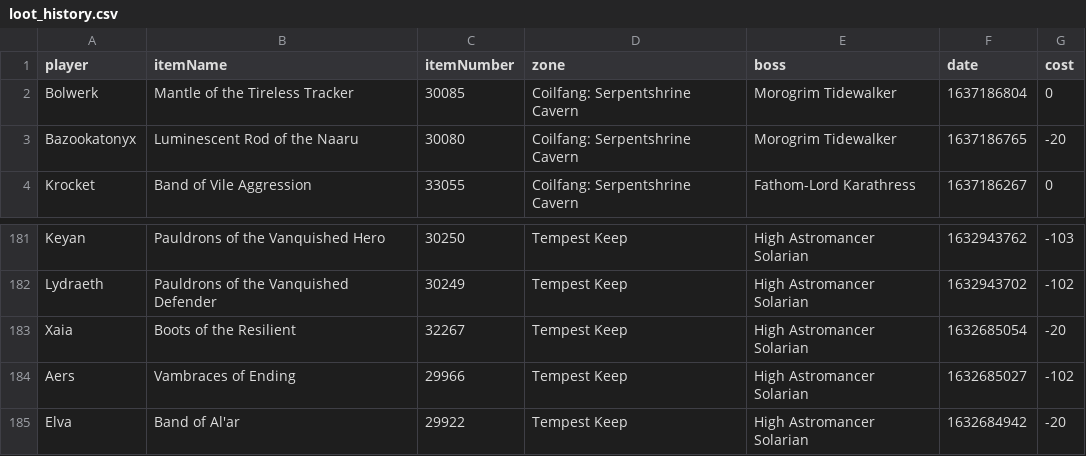
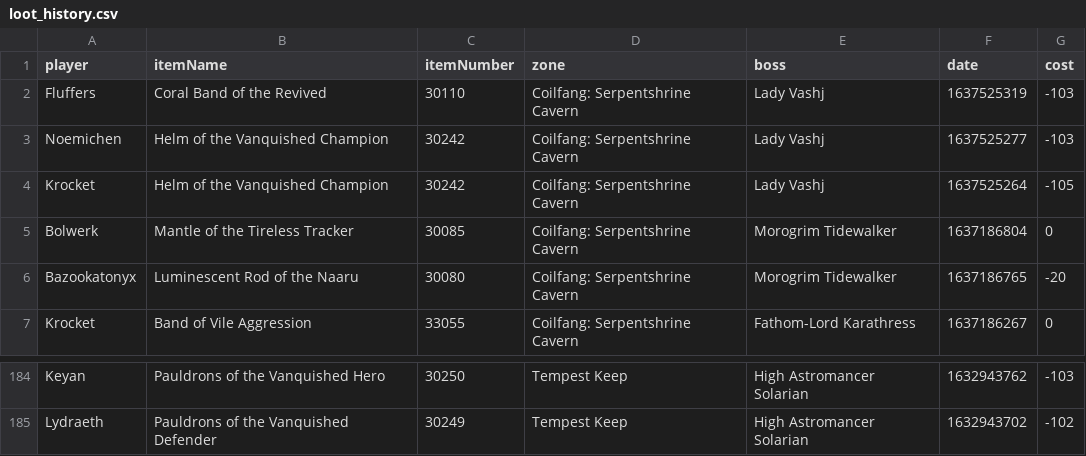
Before and after one commit to knoxz/knoxz.github.io, a CSV file: loot_history.csv, drawn as a sheet; only a part is shown, gaps mark what is left out; removed rows and columns are numbered as before the commit, all else as after; the diff names each change by its address in the sheet, - before the commit and + after, or states it on an @@ line.

```diff
--- a/loot_history.csv
+++ b/loot_history.csv
+row 2: Fluffers | Coral Band of the Revived | 30110 | Coilfang: Serpentshrine Cavern | Lady Vashj | 1637525319 | -103
+row 3: Noemichen | Helm of the Vanquished Champion | 30242 | Coilfang: Serpentshrine Cavern | Lady Vashj | 1637525277 | -103
+row 4: Krocket | Helm of the Vanquished Champion | 30242 | Coilfang: Serpentshrine Cavern | Lady Vashj | 1637525264 | -105
-row 183: Xaia | Boots of the Resilient | 32267 | Tempest Keep | High Astromancer Solarian | 1632685054 | -20
-row 184: Aers | Vambraces of Ending | 29966 | Tempest Keep | High Astromancer Solarian | 1632685027 | -102
-row 185: Elva | Band of Al'ar | 29922 | Tempest Keep | High Astromancer Solarian | 1632684942 | -20
```
Also changed, not shown: dkp.csv, dkp_history.csv.
